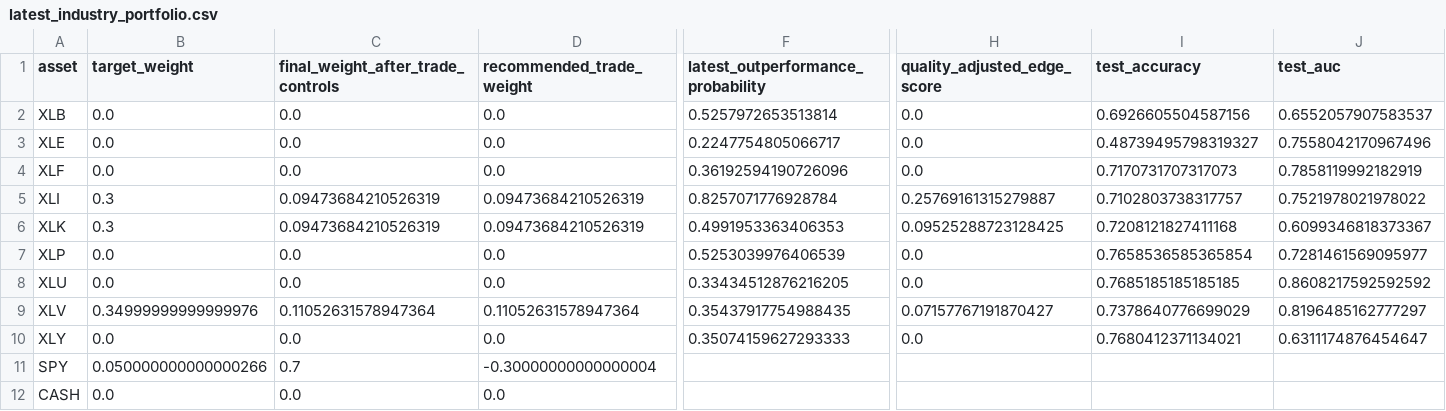
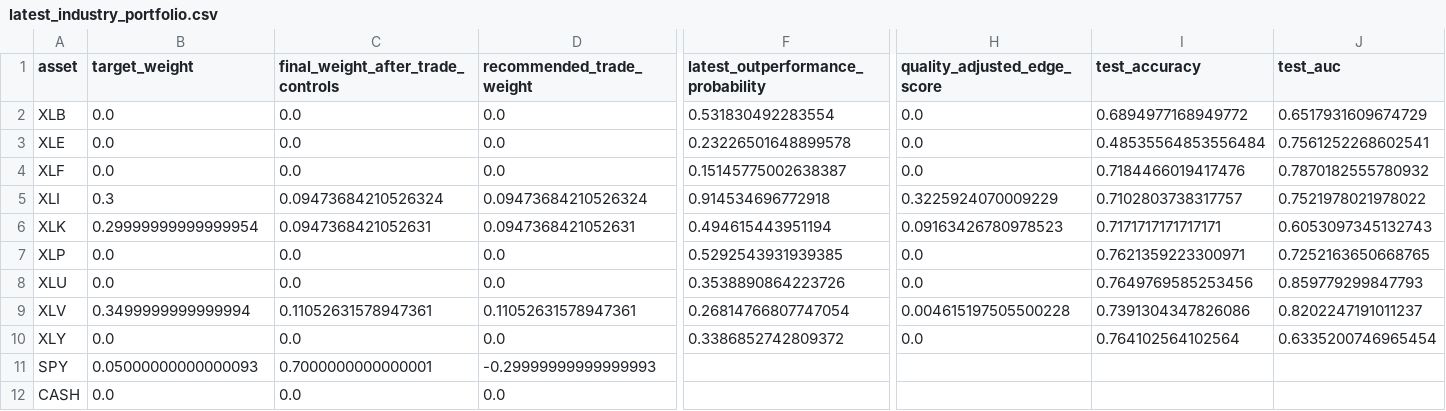
Before and after one commit to cjr2333333-afk/sector-etf-rotation-dashboard, a CSV file: final_sector_rotation_model/outputs/latest_industry_portfolio.csv, drawn as a sheet; only a part is shown, gaps mark what is left out; the diff covers the shown part only; the diff names each change by its address in the sheet, - before the commit and + after, or states it on an @@ line.

```diff
--- a/final_sector_rotation_model/outputs/latest_industry_portfolio.csv
+++ b/final_sector_rotation_model/outputs/latest_industry_portfolio.csv
-F2: 0.5257972653513814
+F2: 0.531830492283554
-I2 (test_accuracy): 0.6926605504587156
+I2 (test_accuracy): 0.6894977168949772
-J2 (test_auc): 0.6552057907583537
+J2 (test_auc): 0.6517931609674729
-F3: 0.2247754805066717
+F3: 0.23226501648899578
-I3 (test_accuracy): 0.48739495798319327
+I3 (test_accuracy): 0.48535564853556484
-J3 (test_auc): 0.7558042170967496
+J3 (test_auc): 0.7561252268602541
-F4: 0.36192594190726096
+F4: 0.15145775002638387
-I4 (test_accuracy): 0.7170731707317073
+I4 (test_accuracy): 0.7184466019417476
-J4 (test_auc): 0.7858119992182919
+J4 (test_auc): 0.7870182555780932
-C5: 0.09473684210526319
+C5: 0.09473684210526324
-D5 (recommended_trade_weight): 0.09473684210526319
+D5 (recommended_trade_weight): 0.09473684210526324
-F5: 0.8257071776928784
+F5: 0.914534696772918
-H5 (quality_adjusted_edge_score): 0.25769161315279887
+H5 (quality_adjusted_edge_score): 0.3225924070009229
-B6 (target_weight): 0.3
+B6 (target_weight): 0.29999999999999954
-C6: 0.09473684210526319
+C6: 0.0947368421052631
-D6 (recommended_trade_weight): 0.09473684210526319
+D6 (recommended_trade_weight): 0.0947368421052631
-F6: 0.4991953363406353
+F6: 0.494615443951194
-H6 (quality_adjusted_edge_score): 0.09525288723128425
+H6 (quality_adjusted_edge_score): 0.09163426780978523
-I6 (test_accuracy): 0.7208121827411168
+I6 (test_accuracy): 0.7171717171717171
-J6 (test_auc): 0.6099346818373367
+J6 (test_auc): 0.6053097345132743
-F7: 0.5253039976406539
+F7: 0.5292543931939385
-I7 (test_accuracy): 0.7658536585365854
+I7 (test_accuracy): 0.7621359223300971
-J7 (test_auc): 0.7281461569095977
+J7 (test_auc): 0.7252163650668765
-F8: 0.33434512876216205
+F8: 0.3538890864223726
-I8 (test_accuracy): 0.7685185185185185
+I8 (test_accuracy): 0.7649769585253456
-J8 (test_auc): 0.8608217592592592
+J8 (test_auc): 0.859779299847793
-B9 (target_weight): 0.34999999999999976
+B9 (target_weight): 0.3499999999999994
-C9: 0.11052631578947364
+C9: 0.11052631578947361
-D9 (recommended_trade_weight): 0.11052631578947364
+D9 (recommended_trade_weight): 0.11052631578947361
-F9: 0.35437917754988435
+F9: 0.26814766807747054
-H9 (quality_adjusted_edge_score): 0.07157767191870427
+H9 (quality_adjusted_edge_score): 0.004615197505500228
-I9 (test_accuracy): 0.7378640776699029
+I9 (test_accuracy): 0.7391304347826086
-J9 (test_auc): 0.8196485162777297
+J9 (test_auc): 0.8202247191011237
-F10: 0.35074159627293333
+F10: 0.3386852742809372
-I10 (test_accuracy): 0.7680412371134021
+I10 (test_accuracy): 0.764102564102564
-J10 (test_auc): 0.6311174876454647
+J10 (test_auc): 0.6335200746965454
-B11 (target_weight): 0.050000000000000266
+B11 (target_weight): 0.05000000000000093
-C11: 0.7
+C11: 0.7000000000000001
-D11 (recommended_trade_weight): -0.30000000000000004
+D11 (recommended_trade_weight): -0.29999999999999993
```
Also changed, not shown: 1 edited cell elsewhere in this file, final_sector_rotation_model/outputs/challenger_sector_outperformance_predictions.csv, final_sector_rotation_model/outputs/champion_vs_challenger_latest_signals.csv, 18 other files.
